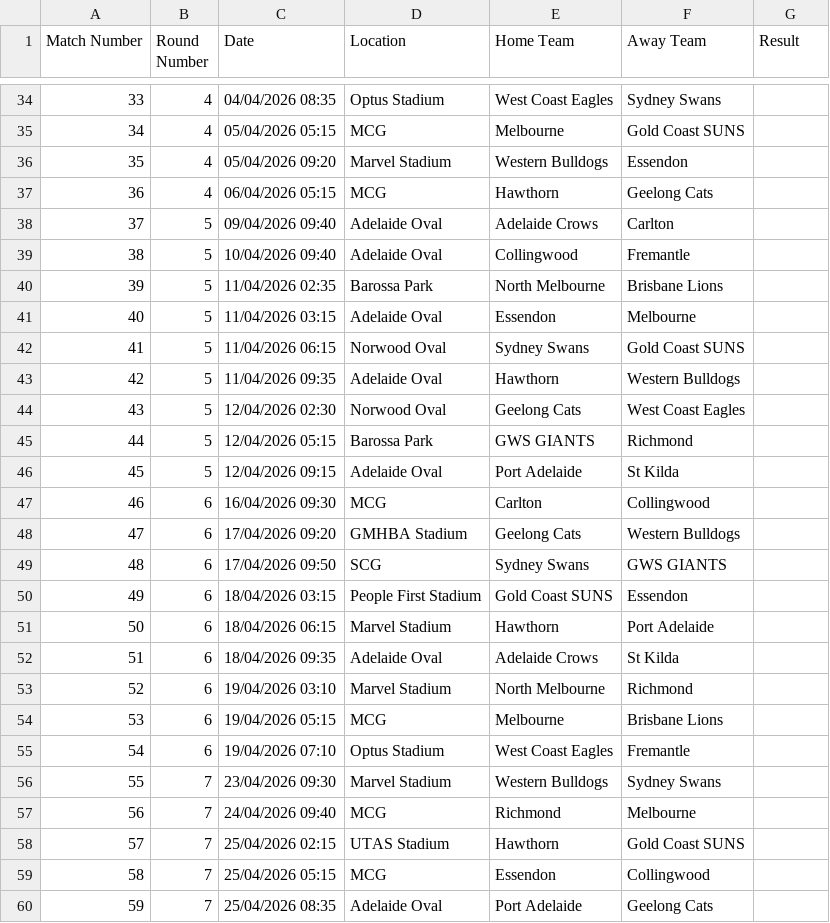
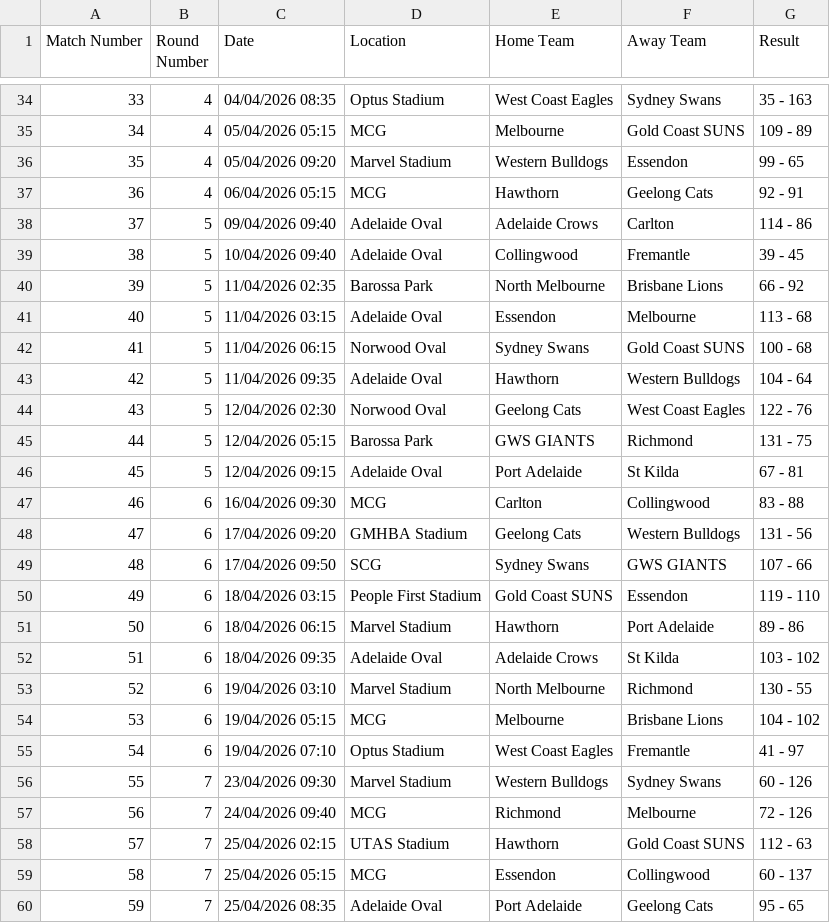
Before and after one commit to 8301Joseph/afl_model, a CSV file: data/afl-2026-UTC.csv, drawn as a sheet; only a part is shown, gaps mark what is left out; the diff covers the shown part only.

```diff
--- a/data/afl-2026-UTC.csv
+++ b/data/afl-2026-UTC.csv
@@ -34,27 +34,27 @@ Match Number,Round Number,Date,Location,Home Team,Away Team,Result
-33,4,04/04/2026 08:35,Optus Stadium,West Coast Eagles,Sydney Swans,
-34,4,05/04/2026 05:15,MCG,Melbourne,Gold Coast SUNS,
-35,4,05/04/2026 09:20,Marvel Stadium,Western Bulldogs,Essendon,
-36,4,06/04/2026 05:15,MCG,Hawthorn,Geelong Cats,
-37,5,09/04/2026 09:40,Adelaide Oval,Adelaide Crows,Carlton,
-38,5,10/04/2026 09:40,Adelaide Oval,Collingwood,Fremantle,
-39,5,11/04/2026 02:35,Barossa Park,North Melbourne,Brisbane Lions,
-40,5,11/04/2026 03:15,Adelaide Oval,Essendon,Melbourne,
-41,5,11/04/2026 06:15,Norwood Oval,Sydney Swans,Gold Coast SUNS,
-42,5,11/04/2026 09:35,Adelaide Oval,Hawthorn,Western Bulldogs,
-43,5,12/04/2026 02:30,Norwood Oval,Geelong Cats,West Coast Eagles,
-44,5,12/04/2026 05:15,Barossa Park,GWS GIANTS,Richmond,
-45,5,12/04/2026 09:15,Adelaide Oval,Port Adelaide,St Kilda,
-46,6,16/04/2026 09:30,MCG,Carlton,Collingwood,
-47,6,17/04/2026 09:20,GMHBA Stadium,Geelong Cats,Western Bulldogs,
-48,6,17/04/2026 09:50,SCG,Sydney Swans,GWS GIANTS,
-49,6,18/04/2026 03:15,People First Stadium,Gold Coast SUNS,Essendon,
-50,6,18/04/2026 06:15,Marvel Stadium,Hawthorn,Port Adelaide,
-51,6,18/04/2026 09:35,Adelaide Oval,Adelaide Crows,St Kilda,
-52,6,19/04/2026 03:10,Marvel Stadium,North Melbourne,Richmond,
-53,6,19/04/2026 05:15,MCG,Melbourne,Brisbane Lions,
-54,6,19/04/2026 07:10,Optus Stadium,West Coast Eagles,Fremantle,
-55,7,23/04/2026 09:30,Marvel Stadium,Western Bulldogs,Sydney Swans,
-56,7,24/04/2026 09:40,MCG,Richmond,Melbourne,
-57,7,25/04/2026 02:15,UTAS Stadium,Hawthorn,Gold Coast SUNS,
-58,7,25/04/2026 05:15,MCG,Essendon,Collingwood,
-59,7,25/04/2026 08:35,Adelaide Oval,Port Adelaide,Geelong Cats,
+33,4,04/04/2026 08:35,Optus Stadium,West Coast Eagles,Sydney Swans,35 - 163
+34,4,05/04/2026 05:15,MCG,Melbourne,Gold Coast SUNS,109 - 89
+35,4,05/04/2026 09:20,Marvel Stadium,Western Bulldogs,Essendon,99 - 65
+36,4,06/04/2026 05:15,MCG,Hawthorn,Geelong Cats,92 - 91
+37,5,09/04/2026 09:40,Adelaide Oval,Adelaide Crows,Carlton,114 - 86
+38,5,10/04/2026 09:40,Adelaide Oval,Collingwood,Fremantle,39 - 45
+39,5,11/04/2026 02:35,Barossa Park,North Melbourne,Brisbane Lions,66 - 92
+40,5,11/04/2026 03:15,Adelaide Oval,Essendon,Melbourne,113 - 68
+41,5,11/04/2026 06:15,Norwood Oval,Sydney Swans,Gold Coast SUNS,100 - 68
+42,5,11/04/2026 09:35,Adelaide Oval,Hawthorn,Western Bulldogs,104 - 64
+43,5,12/04/2026 02:30,Norwood Oval,Geelong Cats,West Coast Eagles,122 - 76
+44,5,12/04/2026 05:15,Barossa Park,GWS GIANTS,Richmond,131 - 75
+45,5,12/04/2026 09:15,Adelaide Oval,Port Adelaide,St Kilda,67 - 81
+46,6,16/04/2026 09:30,MCG,Carlton,Collingwood,83 - 88
+47,6,17/04/2026 09:20,GMHBA Stadium,Geelong Cats,Western Bulldogs,131 - 56
+48,6,17/04/2026 09:50,SCG,Sydney Swans,GWS GIANTS,107 - 66
+49,6,18/04/2026 03:15,People First Stadium,Gold Coast SUNS,Essendon,119 - 110
+50,6,18/04/2026 06:15,Marvel Stadium,Hawthorn,Port Adelaide,89 - 86
+51,6,18/04/2026 09:35,Adelaide Oval,Adelaide Crows,St Kilda,103 - 102
+52,6,19/04/2026 03:10,Marvel Stadium,North Melbourne,Richmond,130 - 55
+53,6,19/04/2026 05:15,MCG,Melbourne,Brisbane Lions,104 - 102
+54,6,19/04/2026 07:10,Optus Stadium,West Coast Eagles,Fremantle,41 - 97
+55,7,23/04/2026 09:30,Marvel Stadium,Western Bulldogs,Sydney Swans,60 - 126
+56,7,24/04/2026 09:40,MCG,Richmond,Melbourne,72 - 126
+57,7,25/04/2026 02:15,UTAS Stadium,Hawthorn,Gold Coast SUNS,112 - 63
+58,7,25/04/2026 05:15,MCG,Essendon,Collingwood,60 - 137
+59,7,25/04/2026 08:35,Adelaide Oval,Port Adelaide,Geelong Cats,95 - 65
```
Also changed, not shown: 34 edited cells elsewhere in this file, 6 other files.
